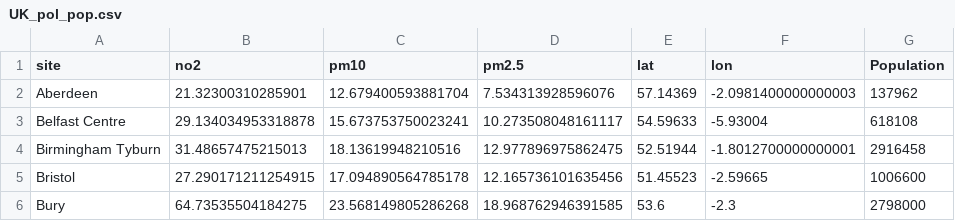
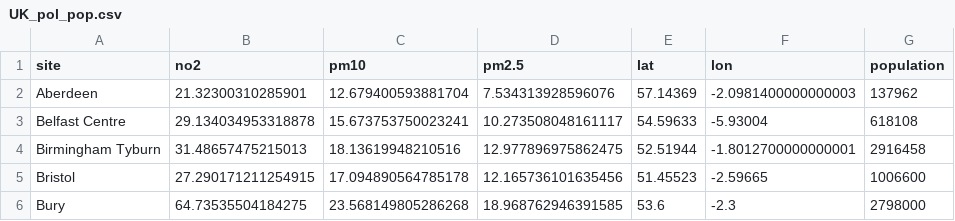
Before and after one commit to donaca/COVID19PM2.5, a CSV file: data/UK/UK_pol_pop.csv, drawn as a sheet; only a part is shown.

```diff
--- a/data/UK/UK_pol_pop.csv
+++ b/data/UK/UK_pol_pop.csv
@@ -1,2 +1,2 @@
-site,no2,pm10,pm2.5,lat,lon,Population
+site,no2,pm10,pm2.5,lat,lon,population
 Aberdeen,21.32300310285901,12.679400593881704,7.534313928596076,57.14369,-2.0981400000000003,137962
```
Also changed, not shown: data/France/FR_covid.csv, 6 other files.
